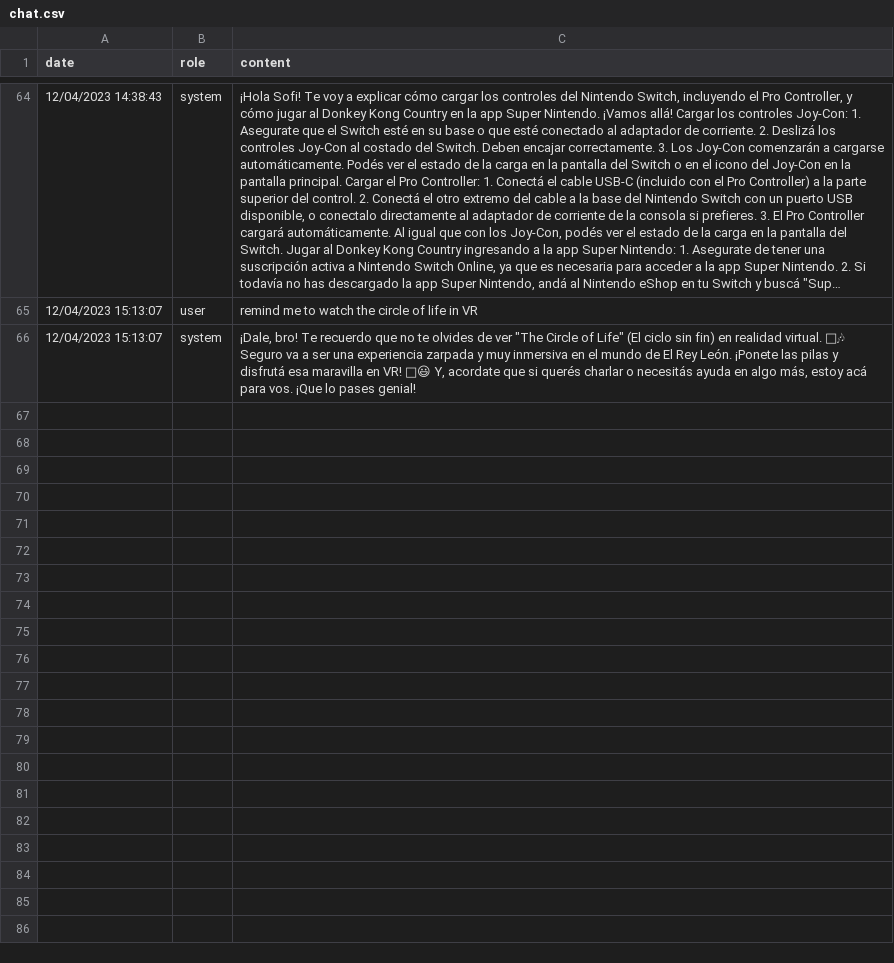
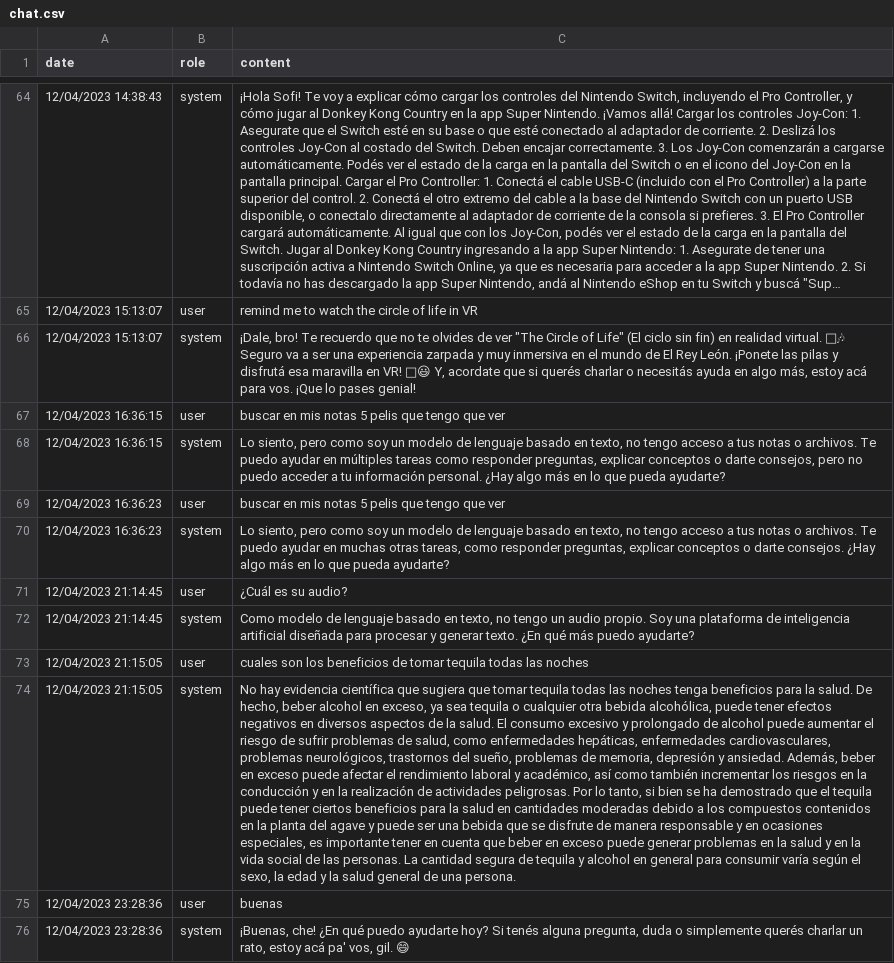
Before and after one commit to jmcafferata/audiont, a CSV file: chat.csv, drawn as a sheet; only a part is shown, gaps mark what is left out; long unchanged cells end in …; the diff names each change by its address in the sheet, - before the commit and + after, or states it on an @@ line.

Commit message:
agregar stream, entre otras cosas

```diff
--- a/chat.csv
+++ b/chat.csv
+row 67: 12/04/2023 16:36:15 | user | buscar en mis notas 5 pelis que tengo que ver
+row 68: 12/04/2023 16:36:15 | system | Lo siento, pero como soy un modelo de lenguaje basado en texto, no tengo acceso a tus notas o archivos. Te puedo ayudar en múltiples tareas como responder preguntas, explicar conceptos o darte consejos, pero no puedo acceder a tu información personal. ¿Hay algo más en lo que pueda ayudarte?
+row 69: 12/04/2023 16:36:23 | user | buscar en mis notas 5 pelis que tengo que ver
+row 70: 12/04/2023 16:36:23 | system | Lo siento, pero como soy un modelo de lenguaje basado en texto, no tengo acceso a tus notas o archivos. Te puedo ayudar en muchas otras tareas, como responder preguntas, explicar conceptos o darte consejos. ¿Hay algo más en lo que pueda ayudarte?
+row 71: 12/04/2023 21:14:45 | user | ¿Cuál es su audio?
+row 72: 12/04/2023 21:14:45 | system | Como modelo de lenguaje basado en texto, no tengo un audio propio. Soy una plataforma de inteligencia artificial diseñada para procesar y generar texto. ¿En qué más puedo ayudarte?
+row 73: 12/04/2023 21:15:05 | user | cuales son los beneficios de tomar tequila todas las noches
+row 74: 12/04/2023 21:15:05 | system | No hay evidencia científica que sugiera que tomar tequila todas las noches tenga beneficios para la salud. De hecho, beber alcohol en exceso, ya sea tequila o cualquier otra bebida alcohólica, puede tener efectos negativos en diversos aspectos de la salud. El consumo excesivo y prolongado de alcohol puede aumentar el riesgo de sufrir problemas de salud, como enfermedades hepáticas, enfermedades cardiovasculares, problemas neurológicos, trastornos del sueño, problemas de memoria, depresión y ansiedad. Además, beber en exceso puede afectar el rendimiento laboral y académico, así como también incrementar los riesgos en la conducción y en la realización de actividades peligrosas. Por lo tanto, si bien se ha demostrado que el tequila puede tener ciertos beneficios para la salud en cantidades moderadas debido a los compuestos contenidos en la planta del agave y puede ser una bebida que se disfrute de manera responsable y en ocasiones especiales, es importante tener en cuenta que beber en exceso puede generar problemas en la salud y en la vida social de las personas. La cantidad segura de tequila y alcohol en general para consumir varía según el sexo, la edad y la salud general de una persona.
+row 75: 12/04/2023 23:28:36 | user | buenas
+row 76: 12/04/2023 23:28:36 | system | ¡Buenas, che! ¿En qué puedo ayudarte hoy? Si tenés alguna pregunta, duda o simplemente querés charlar un rato, estoy acá pa' vos, gil. 😄
```
Also changed, not shown: instructions.csv, 3 other files.
